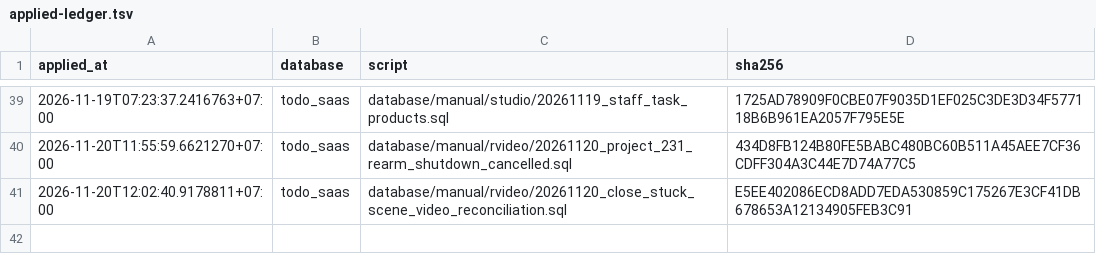
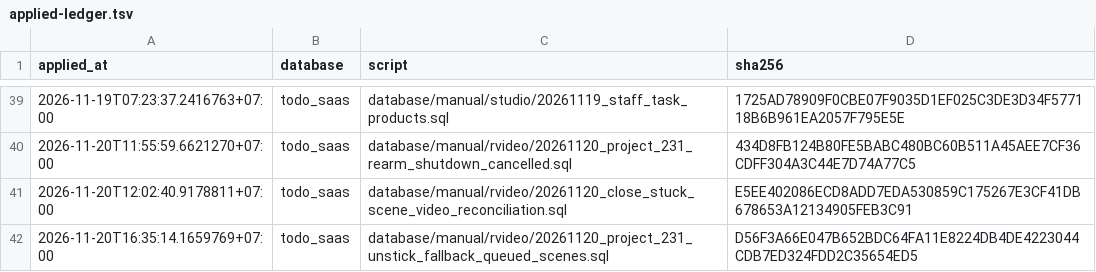
Before and after one commit to nguyenduc216/todoX-Dashboard-SaaS, a TSV file: tools/prod-sql/applied-ledger.tsv, drawn as a sheet; only a part is shown, gaps mark what is left out; the diff names each change by its address in the sheet, - before the commit and + after, or states it on an @@ line.

```diff
--- a/tools/prod-sql/applied-ledger.tsv
+++ b/tools/prod-sql/applied-ledger.tsv
+row 42: 2026-11-20T16:35:14.1659769+07:00 | todo_saas | database/manual/rvideo/20261120_project_231_unstick_fallback_queued_scenes.sql | D56F3A66E047B652BDC64FA11E8224DB4DE4223044CDB7ED324FDD2C35654ED5
```
Also changed, not shown: 2 other files.
